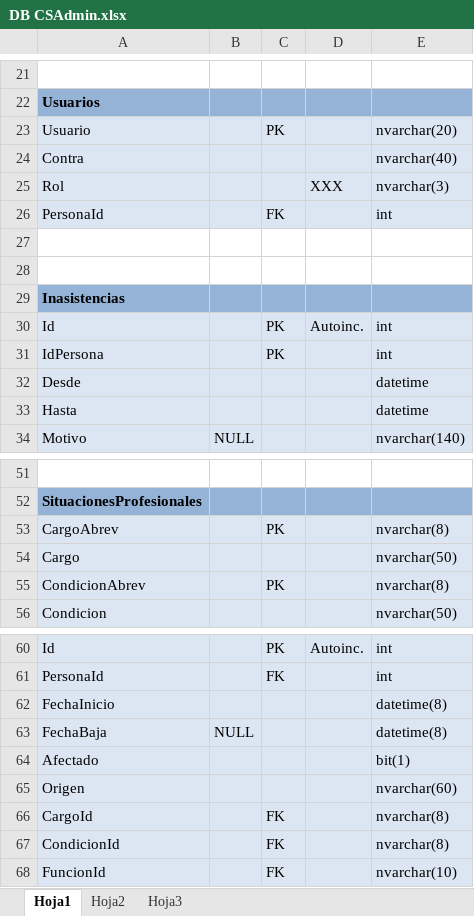
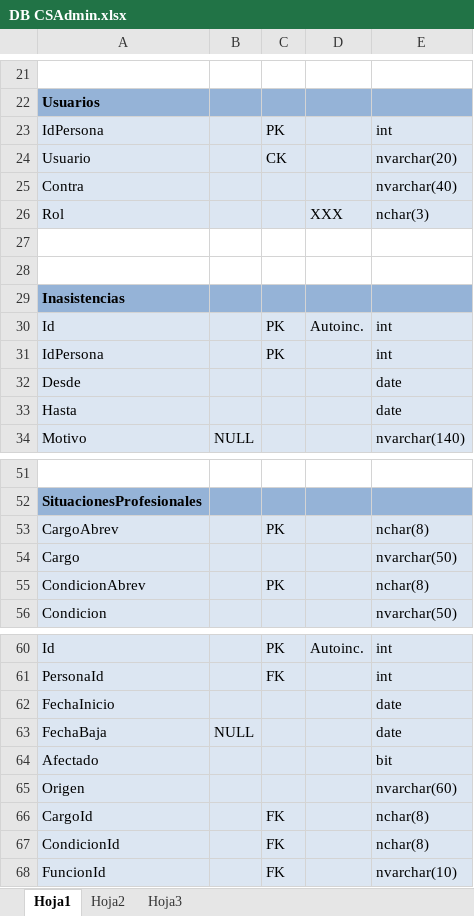
Before and after one commit to mauryparra/CSAdmin, an Excel workbook: Docs/DB CSAdmin.xlsx, sheet Hoja1, drawn as a sheet; only a part is shown, gaps mark what is left out; values as stored, in another font and other column widths than the file's, no borders; removed rows and columns are numbered as before the commit, all else as after; the diff names each change by its address in the sheet, - before the commit and + after, or states it on an @@ line.

```diff
--- a/Docs/DB CSAdmin.xlsx (sheet Hoja1)
+++ b/Docs/DB CSAdmin.xlsx (sheet Hoja1)
+row 23: IdPersona |  | PK |  | int
-C24: PK
+C24: CK
-E26: nvarchar(3)
+E26: nchar(3)
-row 26: PersonaId |  | FK |  | int
-E32:E33: datetime
+E32:E33: date
-E53: nvarchar(8)
+E53: nchar(8)
-E55: nvarchar(8)
+E55: nchar(8)
-E62:E63: datetime(8)
+E62:E63: date
-E64: bit(1)
+E64: bit
-E66:E67: nvarchar(8)
+E66:E67: nchar(8)
```
Also changed, not shown: 10 other files.
